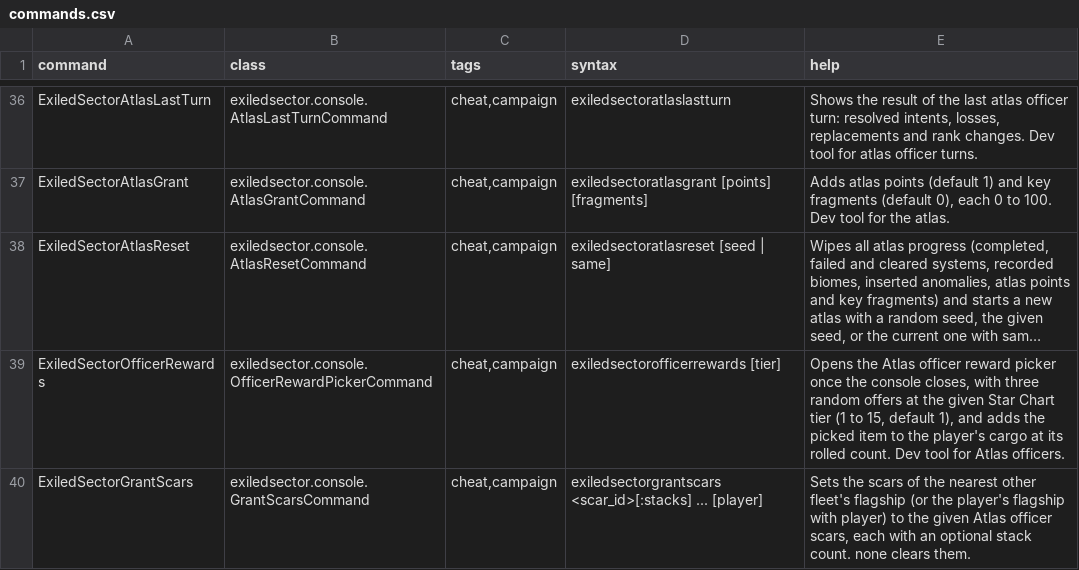
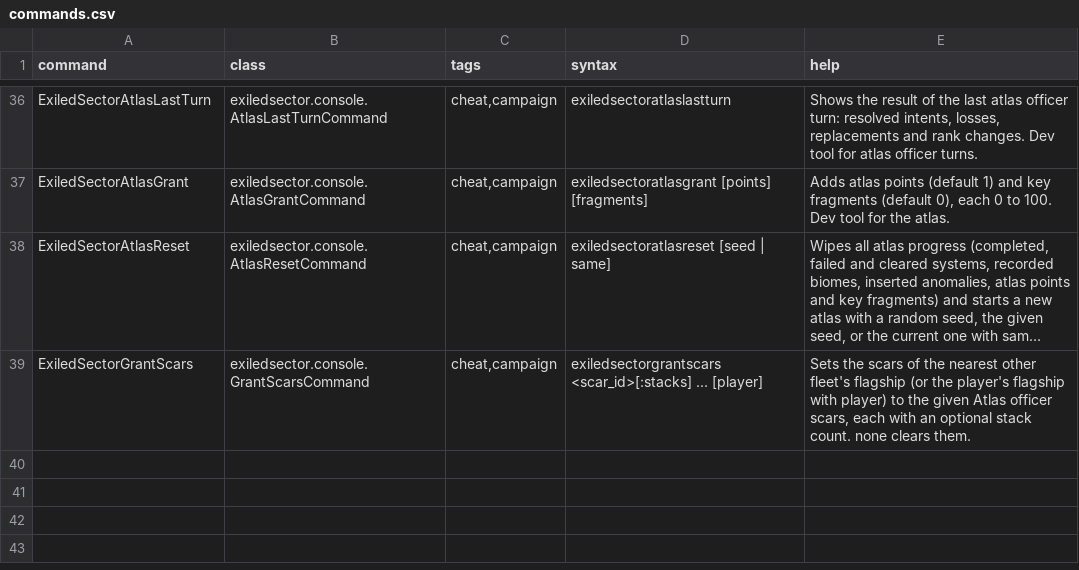
Before and after one commit to ExiledPortals/ExiledSector, a CSV file: data/console/commands.csv, drawn as a sheet; only a part is shown, gaps mark what is left out; long unchanged cells end in …; the diff names each change by its address in the sheet, - before the commit and + after, or states it on an @@ line.

```diff
--- a/data/console/commands.csv
+++ b/data/console/commands.csv
-row 39: ExiledSectorOfficerRewards | exiledsector.console.OfficerRewardPickerCommand | cheat,campaign | exiledsectorofficerrewards [tier] | Opens the Atlas officer reward picker once the console closes, with three random offers at the given Star Chart tier (1 to 15, default 1), and adds the picked item to the player's cargo at its rolled count. Dev tool for Atlas officers.
```
Also changed, not shown: 34 other files.
